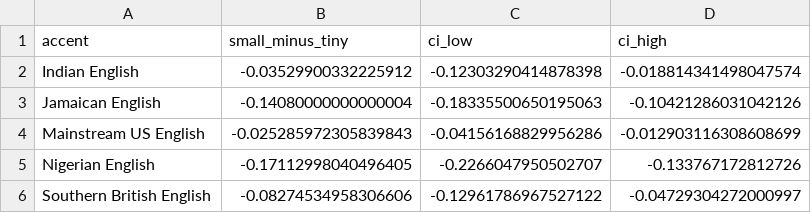
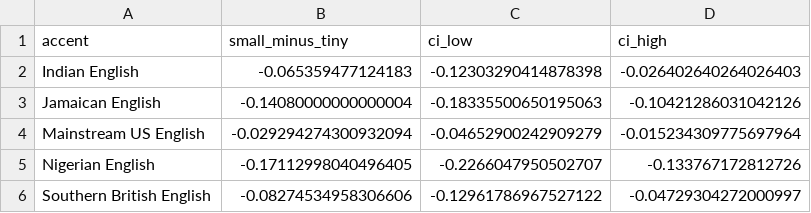
Before and after one commit to kowshikkkkkk/stt-benchmark-dashboard, a CSV file: dashboard/data/model_diffs.csv, drawn as a sheet.

```diff
--- a/dashboard/data/model_diffs.csv
+++ b/dashboard/data/model_diffs.csv
@@ -1,5 +1,5 @@
 accent,small_minus_tiny,ci_low,ci_high
-Indian English,-0.03529900332225912,-0.12303290414878398,-0.018814341498047574
+Indian English,-0.065359477124183,-0.12303290414878398,-0.026402640264026403
 Jamaican English,-0.14080000000000004,-0.18335500650195063,-0.10421286031042126
-Mainstream US English,-0.025285972305839843,-0.04156168829956286,-0.012903116308608699
+Mainstream US English,-0.029294274300932094,-0.04652900242909279,-0.015234309775697964
 Nigerian English,-0.17112998040496405,-0.2266047950502707,-0.133767172812726
```
Also changed, not shown: analysis/clip_results_tagged.csv, analysis/failures_to_label.csv, 9 other files.
